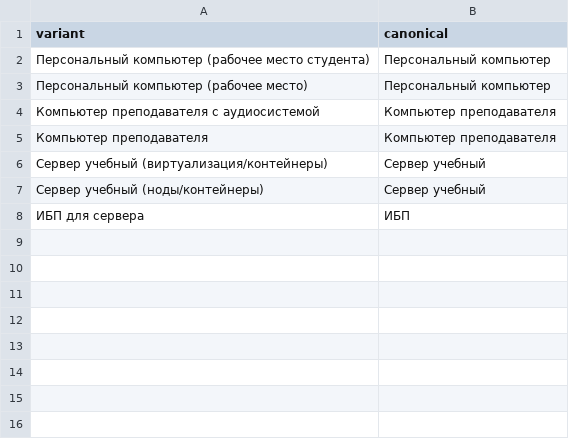
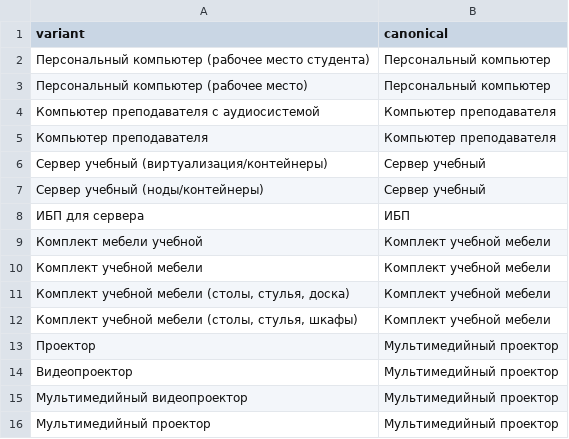
Before and after one commit to ogrisivrog/kursach, a CSV file: data/processed/synonyms.csv, drawn as a sheet.

```diff
--- a/data/processed/synonyms.csv
+++ b/data/processed/synonyms.csv
@@ -8 +8,9 @@ variant,canonical
 ИБП для сервера,ИБП
+Комплект мебели учебной,Комплект учебной мебели
+Комплект учебной мебели,Комплект учебной мебели
+"Комплект учебной мебели (столы, стулья, доска)",Комплект учебной мебели
+"Комплект учебной мебели (столы, стулья, шкафы)",Комплект учебной мебели
+Проектор,Мультимедийный проектор
+Видеопроектор,Мультимедийный проектор
+Мультимедийный видеопроектор,Мультимедийный проектор
+Мультимедийный проектор,Мультимедийный проектор
```
Also changed, not shown: 9 other files.
